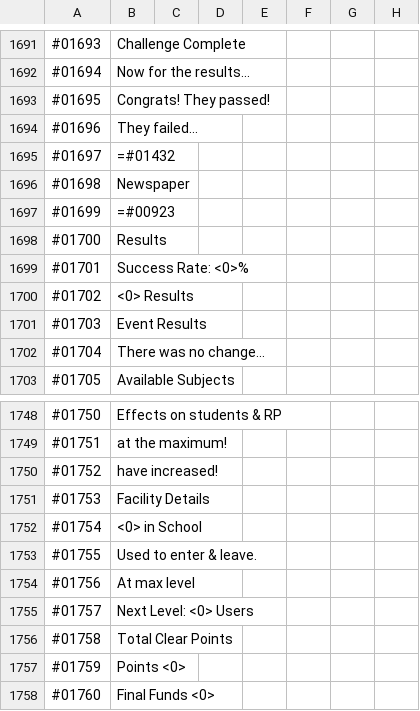
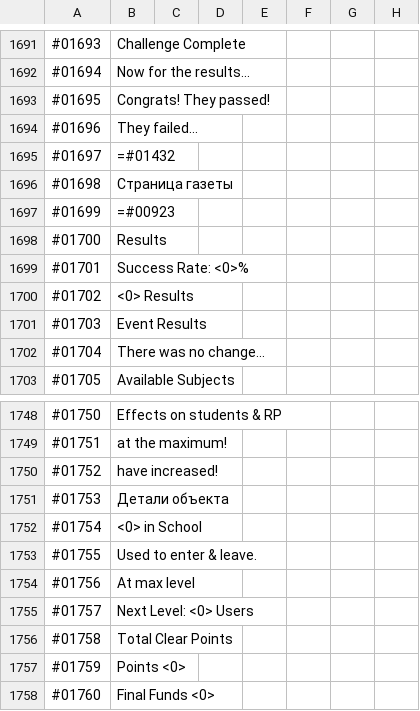
Before and after one commit to ITDarkUFO/Graphic, a CSV file: PocketAcademy.csv, drawn as a sheet; only a part is shown, gaps mark what is left out; the diff covers the shown part only.

```diff
--- a/PocketAcademy.csv
+++ b/PocketAcademy.csv
@@ -1695,3 +1695,3 @@
 #01697,=#01432
-#01698,Newspaper
+#01698,Страница газеты
 #01699,=#00923
@@ -1750,3 +1750,3 @@
 #01752,have increased!
-#01753,Facility Details
+#01753,Детали объекта
 #01754,<0> in School
```
Also changed, not shown: 16 edited cells elsewhere in this file.
